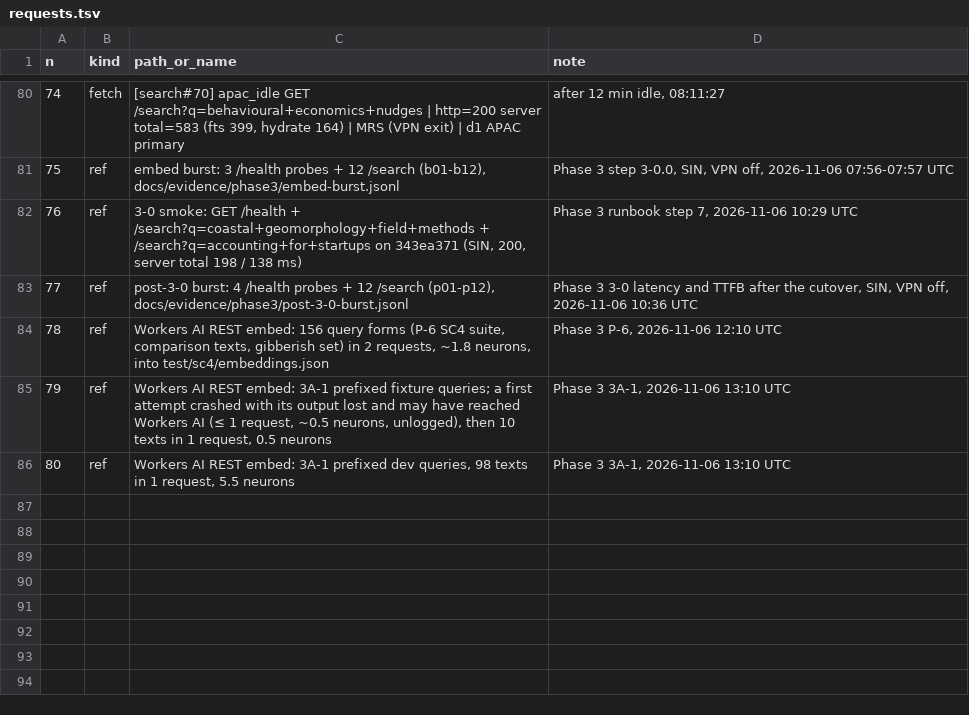
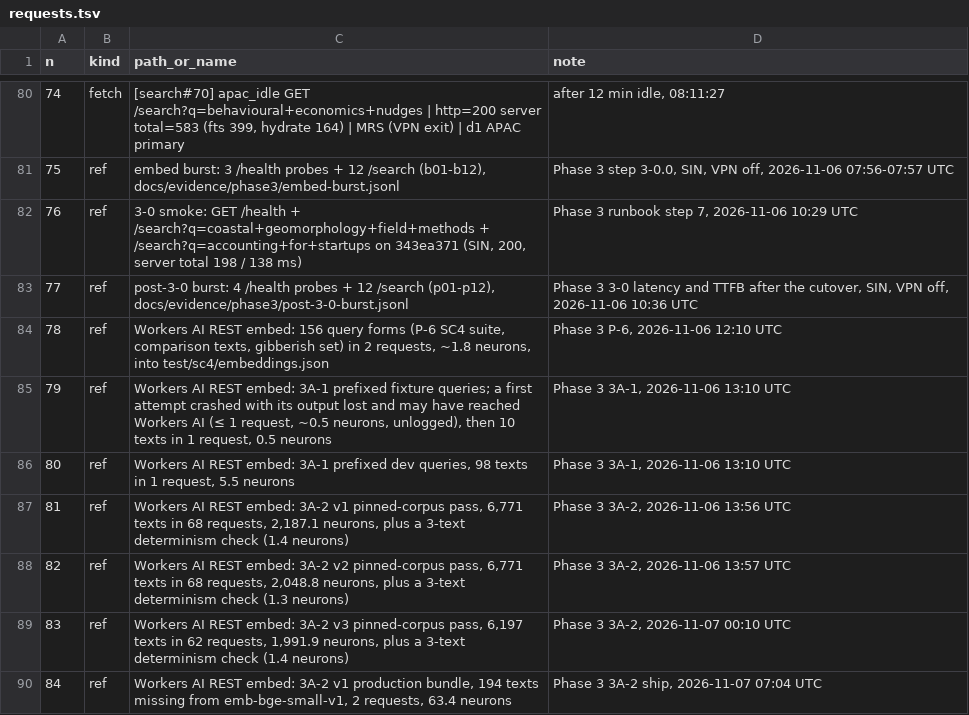
Before and after one commit to rcnsh/nusmodfinder, a TSV file: docs/evidence/requests.tsv, drawn as a sheet; only a part is shown, gaps mark what is left out; the diff names each change by its address in the sheet, - before the commit and + after, or states it on an @@ line.

Commit message:
feat(embedding): ship 3A-2 embedding text v1 (#41)
* feat(embedding): 3A-2 variant texts and level labels; refuse corpus vectors of another text

embeddingTextFor(record, v1|v2|v3) builds the pre-registered 3A-2 texts
(phase3.md 3A-2, prereg §2, grids.json 3A-2) with levelLabel (5-8
graduate, C24). EMBEDDING_TEXT_VARIANT selects one; null keeps the text
before 3A-2, so this commit changes no ranker output.

The eval runner now requires every corpus text to be a key of the named
corpus embedding version itself, not of the query cache merged beside it.

* feat(embedding): select 3A-2 variant v1, EMBEDDING_TEXT_VERSION 2

v1: CODE. Title. Level N (label). Description. Department. Faculty.
The text before 3A-2 is gone; the workerd tests' copies of the text
version, the S3 test and FINDINGS S3 follow.

* feat(embedding): select 3A-2 variant v2

v2: CODE. Title. Level N (label). Description. (department and faculty dropped)

* feat(embedding): select 3A-2 variant v3

v3: Title. Level N (label). Description. Department. Faculty. (no code)

* chore(eval): corpus vectors emb-bge-small-v1 and v2 (3A-2)

* chore(eval): corpus vectors emb-bge-small-v3 (3A-2)

* chore(eval): qrels-dev-v4 from judging round p3a2 (3A-2 pool)

* docs(phase3): 3A-2 dev screen and cross-family check (435 of 519 pairs)

* chore(eval): L2 holdout look, 3A-2 v1 passes (look 1 of 12)

* test(eval): give look-taking test clones an empty committed ledger

They copied this checkout's ledger and assumed it held no looks, so the
first real holdout look (L2) broke them.

* feat(embedding): ship 3A-2 v1 embedding text

Select v1 again (the branch ended on v3), make emb-bge-small-v1 the eval
default, and record the pinned and production bundles built from it
(data version 32b590de51aa; 194 production texts embedded, 63.4 neurons).

* test(eval): don't sign the test clone's ledger commit

* test(eval): don't sign the test clone's eval-v0 tag

```diff
--- a/docs/evidence/requests.tsv
+++ b/docs/evidence/requests.tsv
+row 87: 81 | ref | Workers AI REST embed: 3A-2 v1 pinned-corpus pass, 6,771 texts in 68 requests, 2,187.1 neurons, plus a 3-text determinism check (1.4 neurons) | Phase 3 3A-2, 2026-11-06 13:56 UTC
+row 88: 82 | ref | Workers AI REST embed: 3A-2 v2 pinned-corpus pass, 6,771 texts in 68 requests, 2,048.8 neurons, plus a 3-text determinism check (1.3 neurons) | Phase 3 3A-2, 2026-11-06 13:57 UTC
+row 89: 83 | ref | Workers AI REST embed: 3A-2 v3 pinned-corpus pass, 6,197 texts in 62 requests, 1,991.9 neurons, plus a 3-text determinism check (1.4 neurons) | Phase 3 3A-2, 2026-11-07 00:10 UTC
+row 90: 84 | ref | Workers AI REST embed: 3A-2 v1 production bundle, 194 texts missing from emb-bge-small-v1, 2 requests, 63.4 neurons | Phase 3 3A-2 ship, 2026-11-07 07:04 UTC
```
Also changed, not shown: docs/evidence/neurons.tsv, 36 other files.
